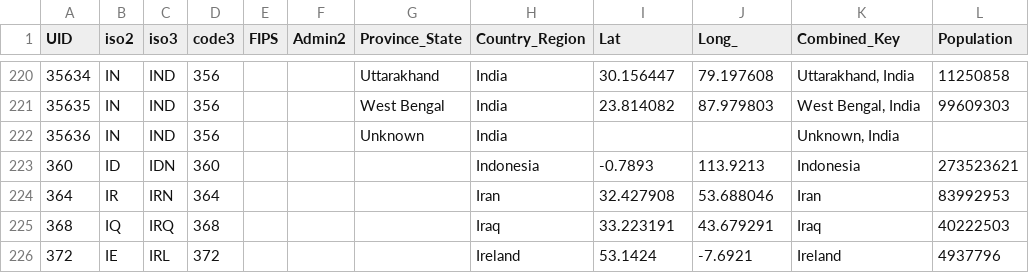
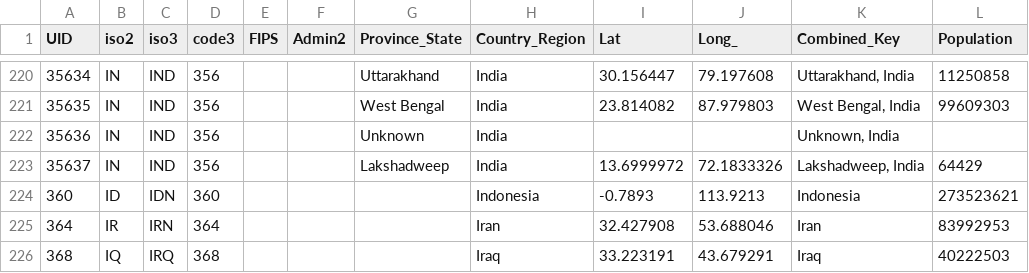
Before and after one commit to Anker13/COVID-19-Shiny-Dashboard, a CSV file: data/reference.csv, drawn as a sheet; only a part is shown, gaps mark what is left out; the shorter side is filled out with more unchanged rows.

```diff
--- a/data/reference.csv
+++ b/data/reference.csv
@@ -222,2 +222,3 @@ UID,iso2,iso3,code3,FIPS,Admin2,Province_State,Country_Region,Lat,Long_,Combined
 35636,IN,IND,356,,,Unknown,India,,,"Unknown, India",
+35637,IN,IND,356,,,Lakshadweep,India,13.6999972,72.1833326,"Lakshadweep, India",64429
 360,ID,IDN,360,,,,Indonesia,-0.7893,113.9213,Indonesia,273523621
```
Also changed, not shown: 5 other files.
